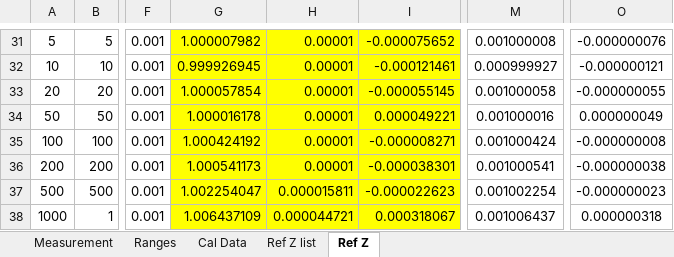
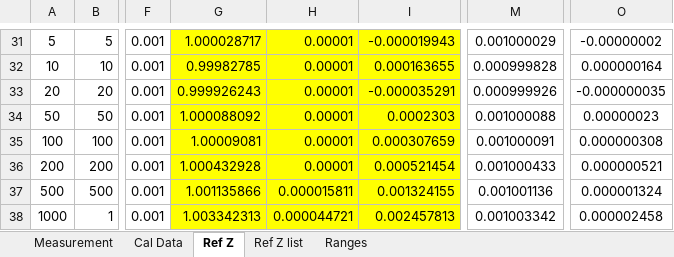
Before and after one commit to smaslan/RLC-bridge-corrections, an Excel workbook: spreadsheets/RLC_fix.xlsx, sheet Ref Z, drawn as a sheet; only a part is shown, gaps mark what is left out; values as stored, in another font and other column widths than the file's, no borders; the diff covers the shown part only; the diff names each change by its address in the sheet, - before the commit and + after, or states it on an @@ line.

```diff
--- a/spreadsheets/RLC_fix.xlsx (sheet Ref Z)
+++ b/spreadsheets/RLC_fix.xlsx (sheet Ref Z)
@@ sheet tab order changed: Measurement | Cal Data | Ref Z | Ref Z list | Ranges @@
-G31: 1.000007982
+G31: 1.000028717
-I31: -0.000075652
+I31: -0.000019943
-M31: 0.001000008
+M31: 0.001000029
-O31: -0.000000076
+O31: -0.00000002
-G32: 0.999926945
+G32: 0.99982785
-I32: -0.000121461
+I32: 0.000163655
-M32: 0.000999927
+M32: 0.000999828
-O32: -0.000000121
+O32: 0.000000164
-G33: 1.000057854
+G33: 0.999926243
-I33: -0.000055145
+I33: -0.000035291
-M33: 0.001000058
+M33: 0.000999926
-O33: -0.000000055
+O33: -0.000000035
-G34: 1.000016178
+G34: 1.000088092
-I34: 0.000049221
+I34: 0.0002303
-M34: 0.001000016
+M34: 0.001000088
-O34: 0.000000049
+O34: 0.00000023
-G35: 1.000424192
+G35: 1.00009081
-I35: -0.000008271
+I35: 0.000307659
-M35: 0.001000424
+M35: 0.001000091
-O35: -0.000000008
+O35: 0.000000308
-G36: 1.000541173
+G36: 1.000432928
-I36: -0.000038301
+I36: 0.000521454
-M36: 0.001000541
+M36: 0.001000433
-O36: -0.000000038
+O36: 0.000000521
-G37: 1.002254047
+G37: 1.001135866
-I37: -0.000022623
+I37: 0.001324155
-M37: 0.001002254
+M37: 0.001001136
-O37: -0.000000023
+O37: 0.000001324
-G38: 1.006437109
+G38: 1.003342313
-I38: 0.000318067
+I38: 0.002457813
-M38: 0.001006437
+M38: 0.001003342
-O38: 0.000000318
+O38: 0.000002458
```
Also changed, not shown: 256 edited cells elsewhere in this sheet, sheet Measurement, sheet Cal Data, formulas that keep their value, 1 other file.
